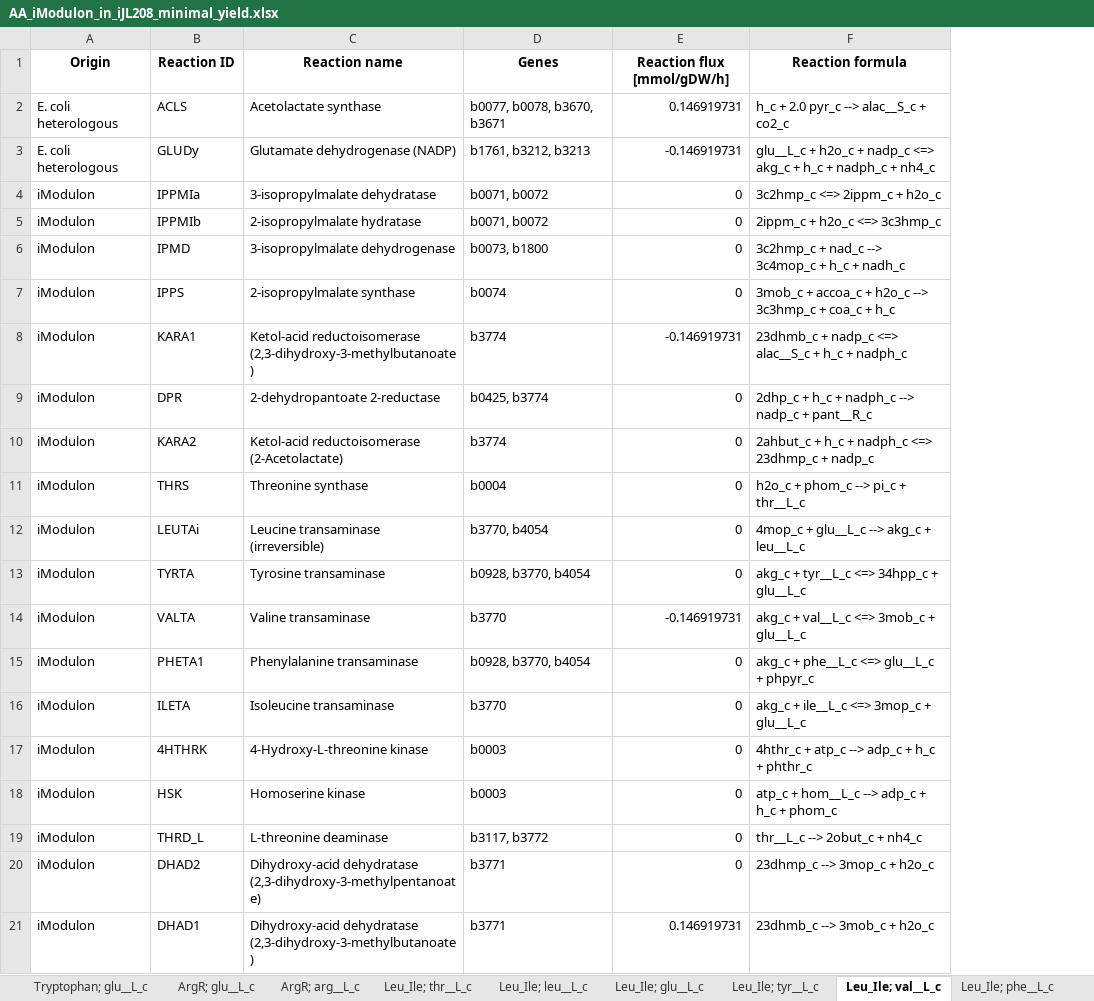
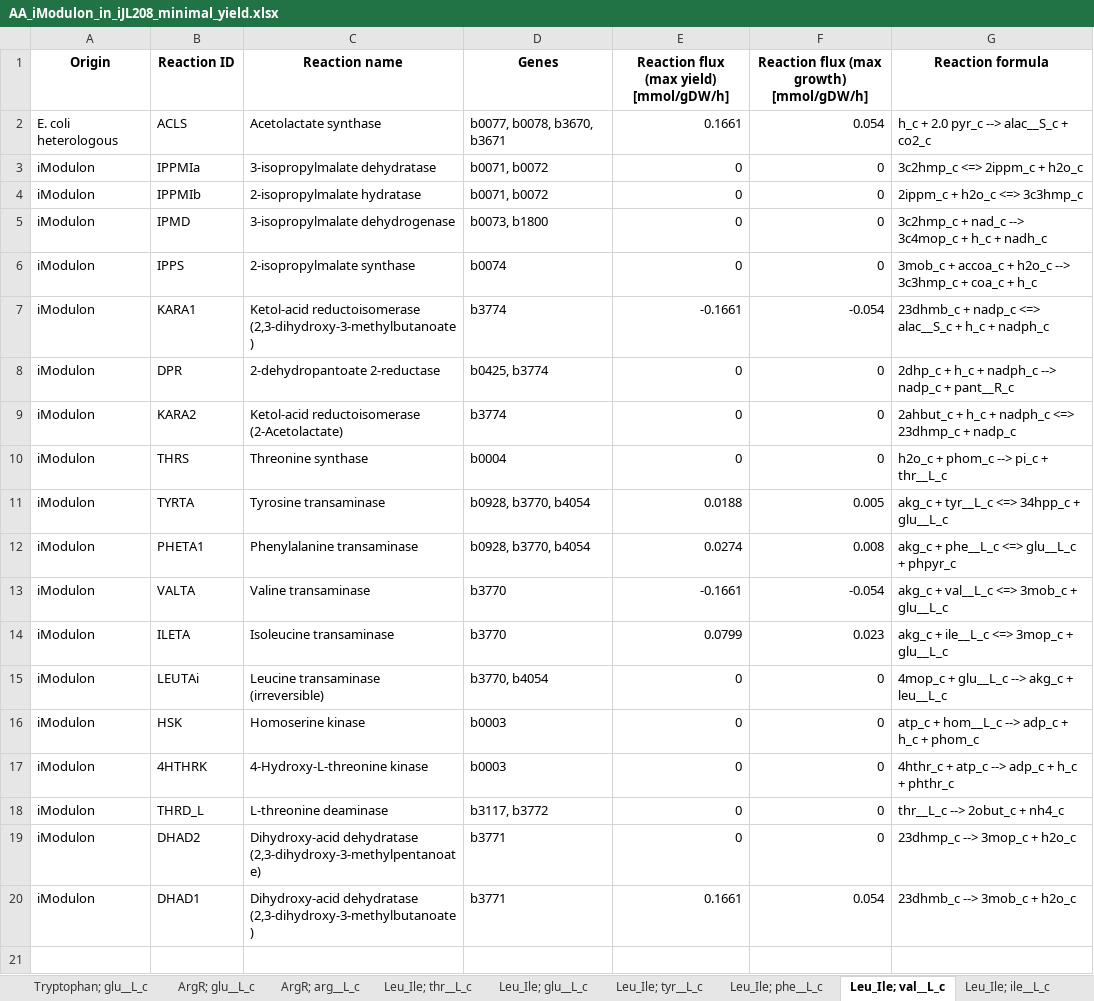
Before and after one commit to Spherotob/iJL208, an Excel workbook: Heterologous/AA_iModulon_in_iJL208_minimal_yield.xlsx, sheet Leu_Ile; val__L_c, drawn as a sheet; values as stored, in another font and other column widths than the file's, no borders; removed rows and columns are numbered as before the commit, all else as after; the diff names each change by its address in the sheet, - before the commit and + after, or states it on an @@ line.

Commit message:
Investigate bridges toiModulons

```diff
--- a/Heterologous/AA_iModulon_in_iJL208_minimal_yield.xlsx (sheet Leu_Ile; val__L_c)
+++ b/Heterologous/AA_iModulon_in_iJL208_minimal_yield.xlsx (sheet Leu_Ile; val__L_c)
@@ sheet tab order changed: Tryptophan; glu__L_c | ArgR; glu__L_c | ArgR; arg__L_c | Leu_Ile; thr__L_c | Leu_Ile; glu__L_c | Leu_Ile; tyr__L_c | Leu_Ile; phe__L_c | Leu_Ile; val__L_c | Leu_Ile; ile__L_c @@
+column F, rows 1-10: Reaction flux (max growth) [mmol/gDW/h] | 0.054 | 0 | 0 | 0 | 0 | -0.054 | 0 | 0 | 0; row 15: 0; rows 17-20: 0 | 0 | 0 | 0.054
-E1: Reaction flux [mmol/gDW/h]
+E1: Reaction flux (max yield) [mmol/gDW/h]
-E2: 0.146919731
+E2: 0.1661
-row 3: E. coli heterologous | GLUDy | Glutamate dehydrogenase (NADP) | b1761, b3212, b3213 | -0.146919731 | glu__L_c + h2o_c + nadp_c <=> akg_c + h_c + nadph_c + nh4_c
-E7: -0.146919731
+E7: -0.1661
+row 11: iModulon | TYRTA | Tyrosine transaminase | b0928, b3770, b4054 | 0.0188 | 0.005 | akg_c + tyr__L_c <=> 34hpp_c + glu__L_c
+row 12: iModulon | PHETA1 | Phenylalanine transaminase | b0928, b3770, b4054 | 0.0274 | 0.008 | akg_c + phe__L_c <=> glu__L_c + phpyr_c
+row 13: iModulon | VALTA | Valine transaminase | b3770 | -0.1661 | -0.054 | akg_c + val__L_c <=> 3mob_c + glu__L_c
+row 14: iModulon | ILETA | Isoleucine transaminase | b3770 | 0.0799 | 0.023 | akg_c + ile__L_c <=> 3mop_c + glu__L_c
-row 13: iModulon | TYRTA | Tyrosine transaminase | b0928, b3770, b4054 | 0 | akg_c + tyr__L_c <=> 34hpp_c + glu__L_c
-row 14: iModulon | VALTA | Valine transaminase | b3770 | -0.146919731 | akg_c + val__L_c <=> 3mob_c + glu__L_c
-row 15: iModulon | PHETA1 | Phenylalanine transaminase | b0928, b3770, b4054 | 0 | akg_c + phe__L_c <=> glu__L_c + phpyr_c
-row 16: iModulon | ILETA | Isoleucine transaminase | b3770 | 0 | akg_c + ile__L_c <=> 3mop_c + glu__L_c
@@ row 18 moved to row 16: iModulon @@
-E20: 0.146919731
+E20: 0.1661
```
Also changed, not shown: sheet Summary, sheet Leu_Ile; tyr__L_c, sheet Leu_Ile; phe__L_c, sheet Leu_Ile; leu__L_c, sheet Leu_Ile; thr__L_c, sheet PurR-1; glu__L_c, 15 more sheets, 30 other files.
